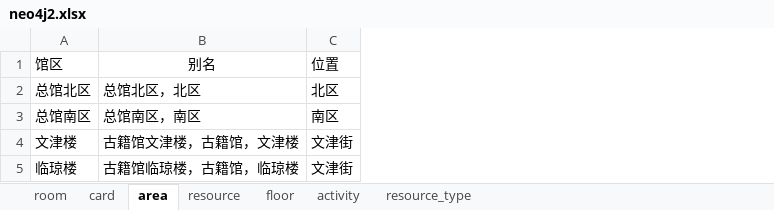
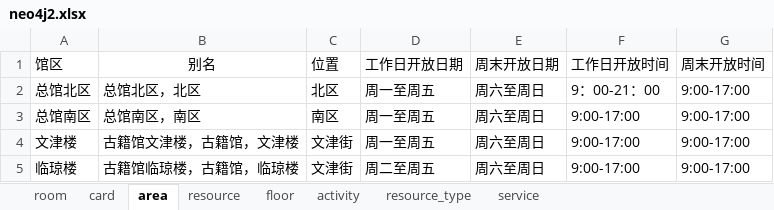
Before and after one commit to llllxf/libot, an Excel workbook: backend/resource/neo4j2.xlsx, sheet area, drawn as a sheet; values as stored, in another font and other column widths than the file's, no borders; the diff names each change by its address in the sheet, - before the commit and + after, or states it on an @@ line.

```diff
--- a/backend/resource/neo4j2.xlsx (sheet area)
+++ b/backend/resource/neo4j2.xlsx (sheet area)
+sheet tab: service
+column D (工作日开放日期), rows 2-5: 周一至周五 | 周一至周五 | 周一至周五 | 周二至周五
+column E (周末开放日期), rows 2-5: all 周六至周日
+column F (工作日开放时间), rows 2-5: 9：00-21：00 | 9:00-17:00 | 9:00-17:00 | 9:00-17:00
+column G (周末开放时间), rows 2-5: all 9:00-17:00
```
Also changed, not shown: sheet room, sheet resource, sheet card, sheet resource_type, 17 other files.
